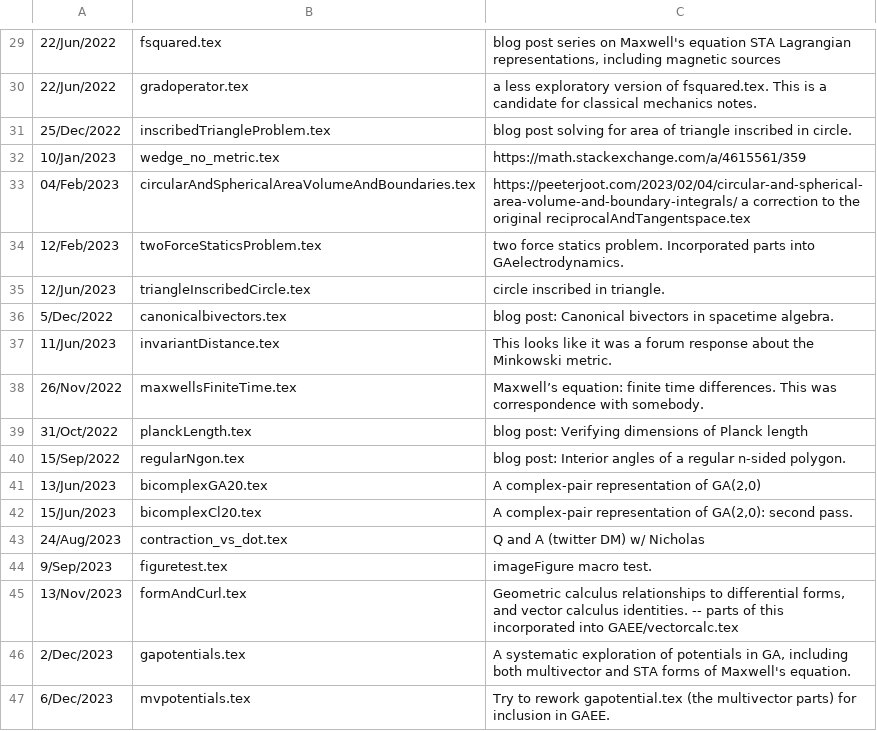
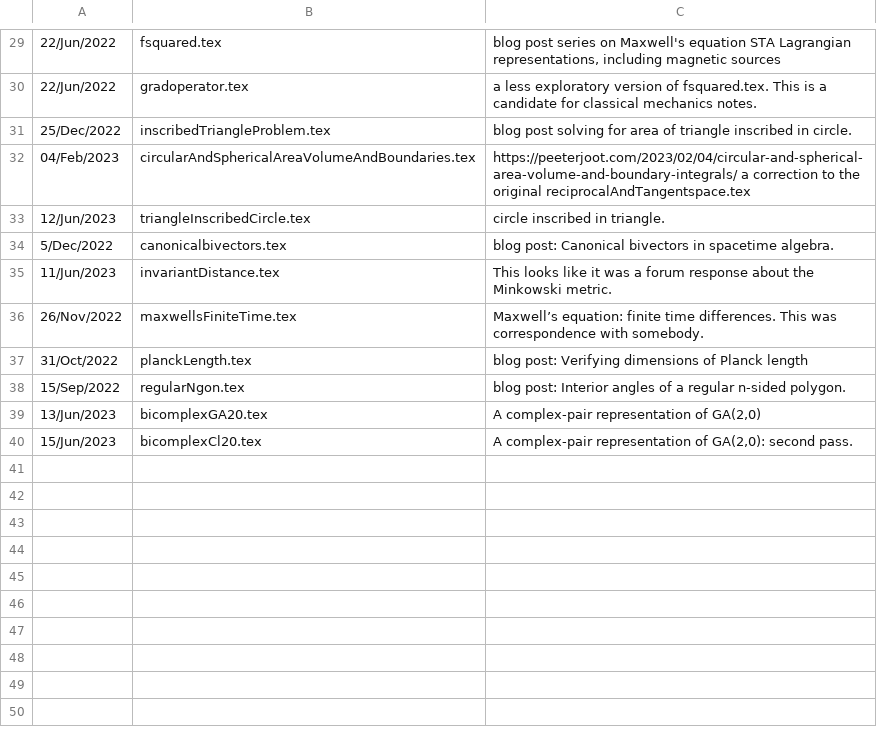
Before and after one commit to peeterjoot/blogit, a CSV file: what.csv, drawn as a sheet; only a part is shown, gaps mark what is left out; the diff names each change by its address in the sheet, - before the commit and + after, or states it on an @@ line.

Commit message:
renamed:    figuretest.tex -> .junk/figuretest.tex new file:   .junk/what.csv renamed:    amomentum.tex -> discord/amomentum.tex renamed:    dexpquestion.tex -> discord/dexpquestion.tex renamed:    hestenesFindX.tex -> discord/hestenesFindX.tex renamed:    test.tex -> discord/test.tex renamed:    discord.what.csv -> discord/what.csv deleted:    junk.what.csv new file:   math.se/what.csv deleted:    mathse.what.csv deleted:    moved.what.csv renamed:    formAndCurl.tex -> moved/formAndCurl.tex renamed:    gapotentials.tex -> moved/gapotentials.tex renamed:    mvpotentials.tex -> moved/mvpotentials.tex renamed:    twoForceStaticsProblem.tex -> moved/twoForceStaticsProblem.tex new file:   moved/what.csv renamed:    contraction_vs_dot.tex -> twitter/contraction_vs_dot.tex new file:   twitter/what.csv modified:   what.csv

```diff
--- a/what.csv
+++ b/what.csv
-row 32: 10/Jan/2023 | wedge_no_metric.tex | https://math.stackexchange.com/a/4615561/359
-row 34: 12/Feb/2023 | twoForceStaticsProblem.tex | two force statics problem. Incorporated parts into GAelectrodynamics.
-row 43: 24/Aug/2023 | contraction_vs_dot.tex | Q and A (twitter DM) w/ Nicholas
-row 44: 9/Sep/2023 | figuretest.tex | imageFigure macro test.
-row 45: 13/Nov/2023 | formAndCurl.tex | Geometric calculus relationships to differential forms, and vector calculus identities. -- parts of this incorporated into GAEE/vectorcalc.tex
-row 46: 2/Dec/2023 | gapotentials.tex | A systematic exploration of potentials in GA, including both multivector and STA forms of Maxwell's equation.
-row 47: 6/Dec/2023 | mvpotentials.tex | Try to rework gapotential.tex (the multivector parts) for inclusion in GAEE.
```
Also changed, not shown: 19 other files.
